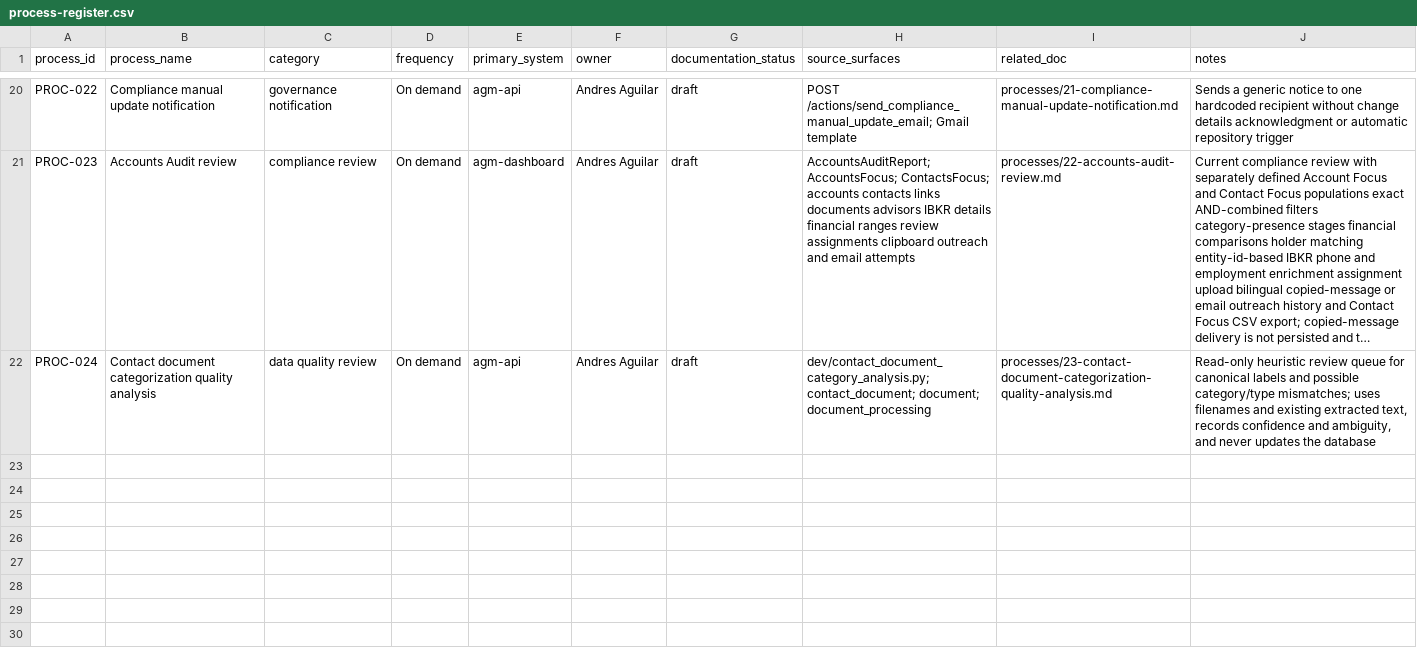
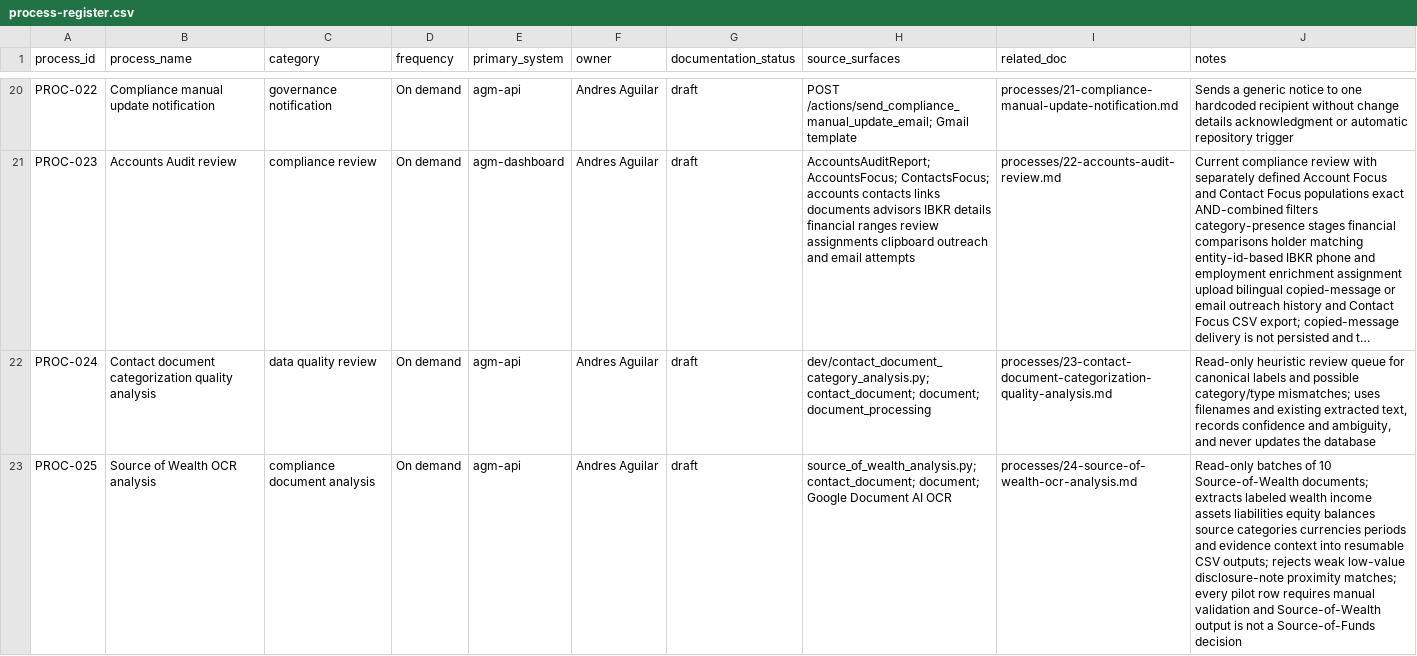
Before and after one commit to agmtrader/compliance, a CSV file: processes/process-register.csv, drawn as a sheet; only a part is shown, gaps mark what is left out; long unchanged cells end in …; the diff names each change by its address in the sheet, - before the commit and + after, or states it on an @@ line.

Commit message:
Add Source of Wealth OCR analysis process documentation and register entry

```diff
--- a/processes/process-register.csv
+++ b/processes/process-register.csv
+row 23: PROC-025 | Source of Wealth OCR analysis | compliance document analysis | On demand | agm-api | Andres Aguilar | draft | source_of_wealth_analysis.py; contact_document; document; Google Document AI OCR | processes/24-source-of-wealth-ocr-analysis.md | Read-only batches of 10 Source-of-Wealth documents; extracts labeled wealth income assets liabilities equity balances source categories currencies periods and evidence context into resumable CSV outputs; rejects weak low-value disclosure-note proximity matches; every pilot row requires manual validation and Source-of-Wealth output is not a Source-of-Funds decision
```
Also changed, not shown: 2 other files.
